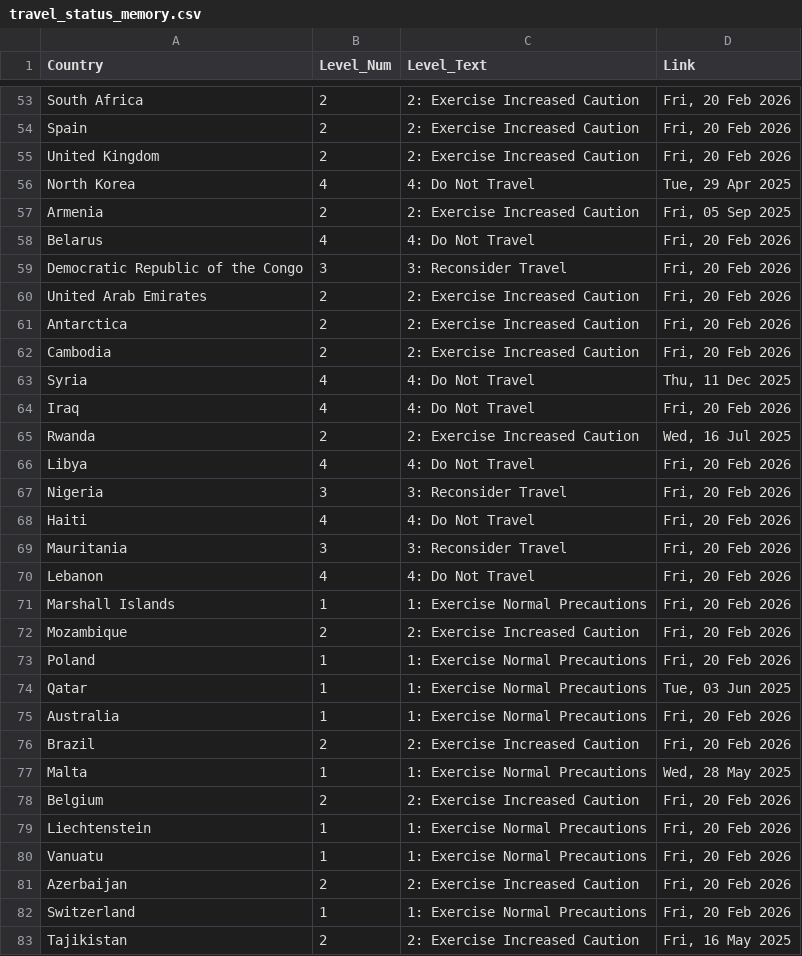
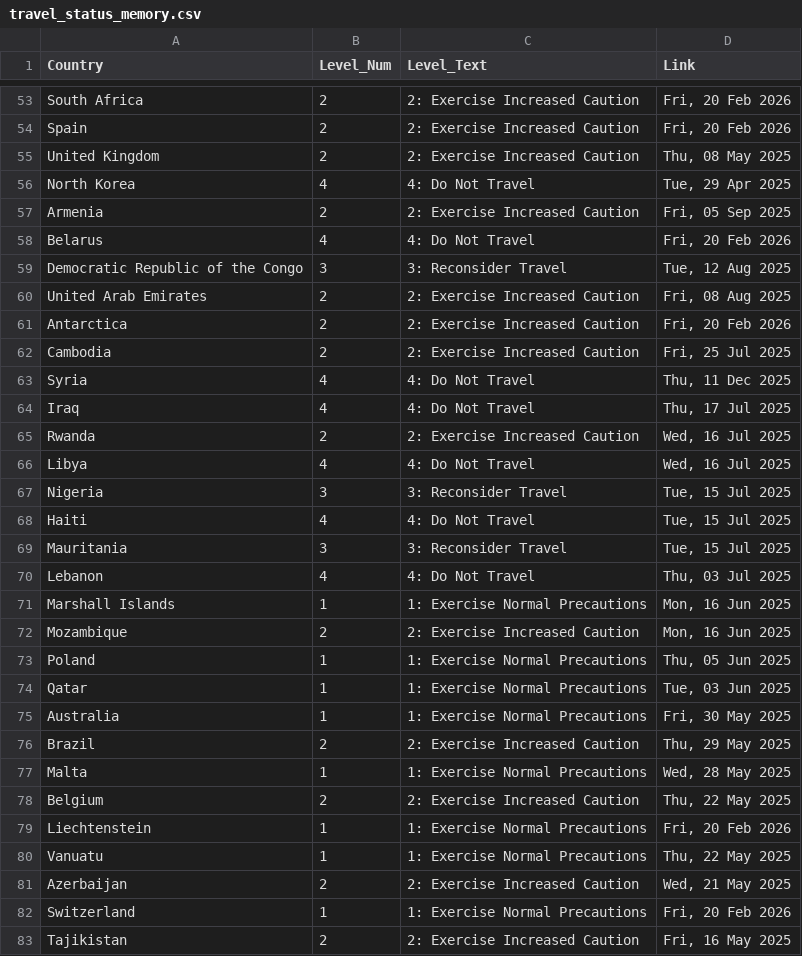
Before and after one commit to hyselee09-stack/ai-consul-bot, a CSV file: travel_status_memory.csv, drawn as a sheet; only a part is shown, gaps mark what is left out; the diff covers the shown part only.

```diff
--- a/travel_status_memory.csv
+++ b/travel_status_memory.csv
@@ -54,3 +54,3 @@ South Africa,2,2: Exercise Increased Caution,"Fri, 20 Feb 2026"
 Spain,2,2: Exercise Increased Caution,"Fri, 20 Feb 2026"
-United Kingdom,2,2: Exercise Increased Caution,"Fri, 20 Feb 2026"
+United Kingdom,2,2: Exercise Increased Caution,"Thu, 08 May 2025"
 North Korea,4,4: Do Not Travel,"Tue, 29 Apr 2025"
@@ -58,25 +58,25 @@ Armenia,2,2: Exercise Increased Caution,"Fri, 05 Sep 2025"
 Belarus,4,4: Do Not Travel,"Fri, 20 Feb 2026"
-Democratic Republic of the Congo,3,3: Reconsider Travel,"Fri, 20 Feb 2026"
-United Arab Emirates,2,2: Exercise Increased Caution,"Fri, 20 Feb 2026"
+Democratic Republic of the Congo,3,3: Reconsider Travel,"Tue, 12 Aug 2025"
+United Arab Emirates,2,2: Exercise Increased Caution,"Fri, 08 Aug 2025"
 Antarctica,2,2: Exercise Increased Caution,"Fri, 20 Feb 2026"
-Cambodia,2,2: Exercise Increased Caution,"Fri, 20 Feb 2026"
+Cambodia,2,2: Exercise Increased Caution,"Fri, 25 Jul 2025"
 Syria,4,4: Do Not Travel,"Thu, 11 Dec 2025"
-Iraq,4,4: Do Not Travel,"Fri, 20 Feb 2026"
+Iraq,4,4: Do Not Travel,"Thu, 17 Jul 2025"
 Rwanda,2,2: Exercise Increased Caution,"Wed, 16 Jul 2025"
-Libya,4,4: Do Not Travel,"Fri, 20 Feb 2026"
-Nigeria,3,3: Reconsider Travel,"Fri, 20 Feb 2026"
-Haiti,4,4: Do Not Travel,"Fri, 20 Feb 2026"
-Mauritania,3,3: Reconsider Travel,"Fri, 20 Feb 2026"
-Lebanon,4,4: Do Not Travel,"Fri, 20 Feb 2026"
-Marshall Islands,1,1: Exercise Normal Precautions,"Fri, 20 Feb 2026"
-Mozambique,2,2: Exercise Increased Caution,"Fri, 20 Feb 2026"
-Poland,1,1: Exercise Normal Precautions,"Fri, 20 Feb 2026"
+Libya,4,4: Do Not Travel,"Wed, 16 Jul 2025"
+Nigeria,3,3: Reconsider Travel,"Tue, 15 Jul 2025"
+Haiti,4,4: Do Not Travel,"Tue, 15 Jul 2025"
+Mauritania,3,3: Reconsider Travel,"Tue, 15 Jul 2025"
+Lebanon,4,4: Do Not Travel,"Thu, 03 Jul 2025"
+Marshall Islands,1,1: Exercise Normal Precautions,"Mon, 16 Jun 2025"
+Mozambique,2,2: Exercise Increased Caution,"Mon, 16 Jun 2025"
+Poland,1,1: Exercise Normal Precautions,"Thu, 05 Jun 2025"
 Qatar,1,1: Exercise Normal Precautions,"Tue, 03 Jun 2025"
-Australia,1,1: Exercise Normal Precautions,"Fri, 20 Feb 2026"
-Brazil,2,2: Exercise Increased Caution,"Fri, 20 Feb 2026"
+Australia,1,1: Exercise Normal Precautions,"Fri, 30 May 2025"
+Brazil,2,2: Exercise Increased Caution,"Thu, 29 May 2025"
 Malta,1,1: Exercise Normal Precautions,"Wed, 28 May 2025"
-Belgium,2,2: Exercise Increased Caution,"Fri, 20 Feb 2026"
+Belgium,2,2: Exercise Increased Caution,"Thu, 22 May 2025"
 Liechtenstein,1,1: Exercise Normal Precautions,"Fri, 20 Feb 2026"
-Vanuatu,1,1: Exercise Normal Precautions,"Fri, 20 Feb 2026"
-Azerbaijan,2,2: Exercise Increased Caution,"Fri, 20 Feb 2026"
+Vanuatu,1,1: Exercise Normal Precautions,"Thu, 22 May 2025"
+Azerbaijan,2,2: Exercise Increased Caution,"Wed, 21 May 2025"
 Switzerland,1,1: Exercise Normal Precautions,"Fri, 20 Feb 2026"
```
Also changed, not shown: 129 edited cells elsewhere in this file.
